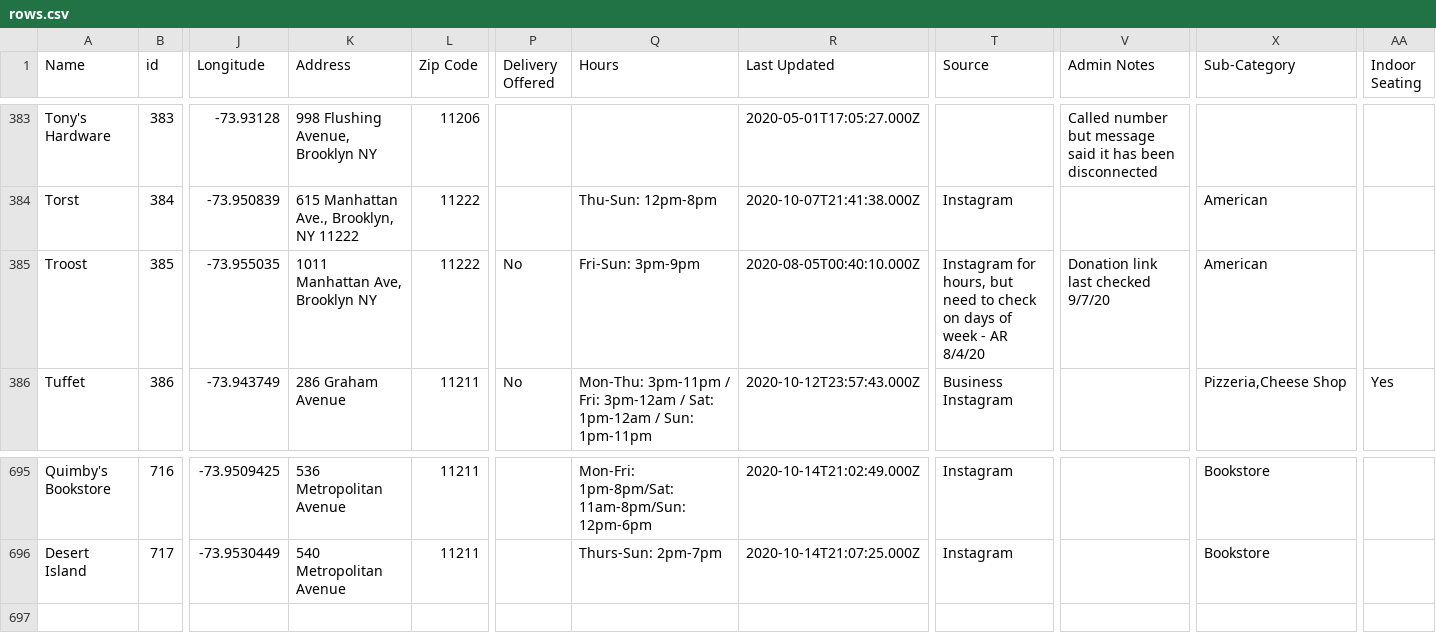
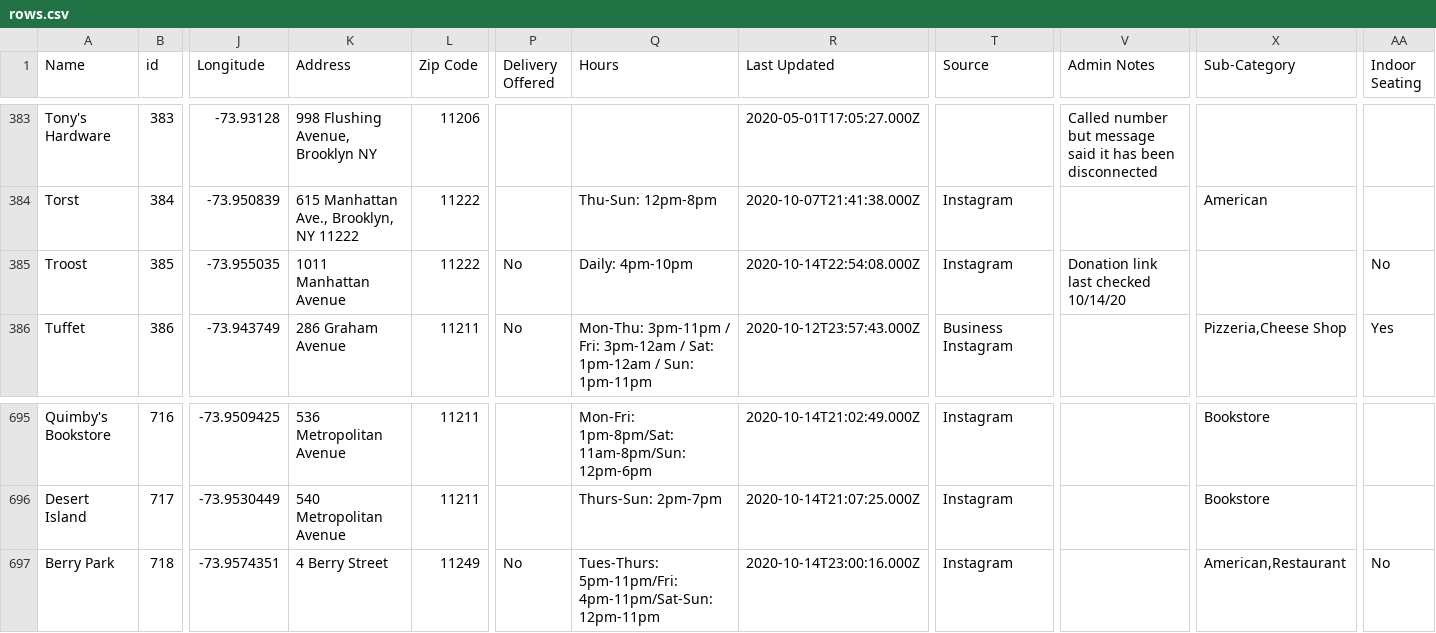
Before and after one commit to BetaNYC/open-business-directory, a CSV file: data/rows.csv, drawn as a sheet; only a part is shown, gaps mark what is left out; rows hold the shown columns only; the diff names each change by its address in the sheet, - before the commit and + after, or states it on an @@ line.

Commit message:
Update rows.csv

```diff
--- a/data/rows.csv
+++ b/data/rows.csv
-K385 (Address): 1011 Manhattan Ave, Brooklyn NY
+K385 (Address): 1011 Manhattan Avenue
-Q385 (Hours): Fri-Sun: 3pm-9pm
+Q385 (Hours): Daily: 4pm-10pm
-R385 (Last Updated): 2020-08-05T00:40:10.000Z
+R385 (Last Updated): 2020-10-14T22:54:08.000Z
-T385 (Source): Instagram for hours, but need to check on days of week - AR 8/4/20
+T385 (Source): Instagram
-V385 (Admin Notes): Donation link last checked 9/7/20
+V385 (Admin Notes): Donation link last checked 10/14/20
-X385 (Sub-Category): American
+X385 (Sub-Category): (empty)
-AA385 (Indoor Seating): (empty)
+AA385 (Indoor Seating): No
+row 697: Berry Park | 718 | -73.9574351 | 4 Berry Street | 11249 | No | Tues-Thurs: 5pm-11pm/Fri: 4pm-11pm/Sat-Sun: 12pm-11pm | 2020-10-14T23:00:16.000Z | Instagram |  | American,Restaurant | No
```
